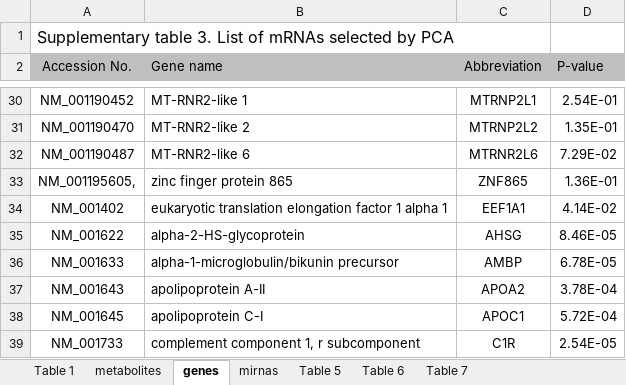
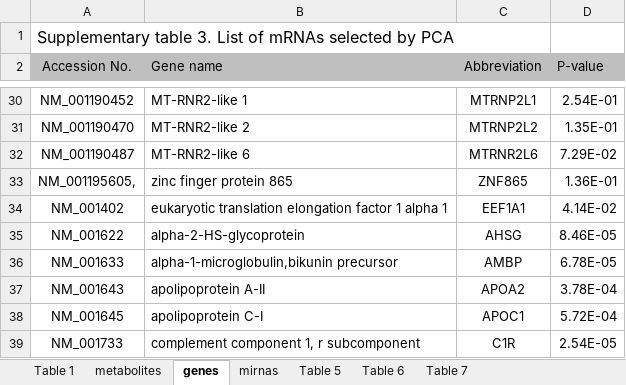
Before and after one commit to multipaths/Results, an Excel workbook: data/validation_datasets/set3.xlsx, sheet genes, drawn as a sheet; only a part is shown, gaps mark what is left out; values as stored, in another font and other column widths than the file's, no borders; the diff names each change by its address in the sheet, - before the commit and + after, or states it on an @@ line.

Commit message:
Processing dataset update

```diff
--- a/data/validation_datasets/set3.xlsx (sheet genes)
+++ b/data/validation_datasets/set3.xlsx (sheet genes)
-B36 (Gene name): alpha-1-microglobulin/bikunin precursor
+B36 (Gene name): alpha-1-microglobulin,bikunin precursor
```
Also changed, not shown: 4 other files.
